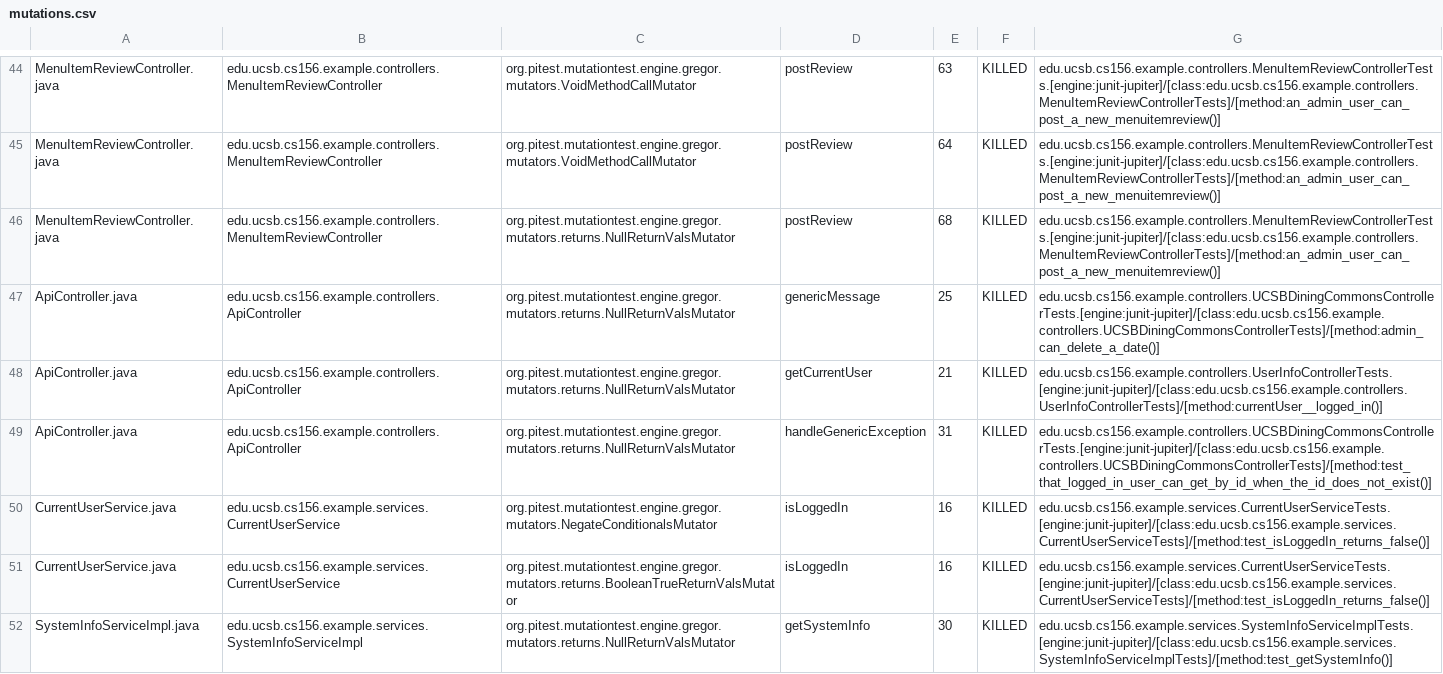
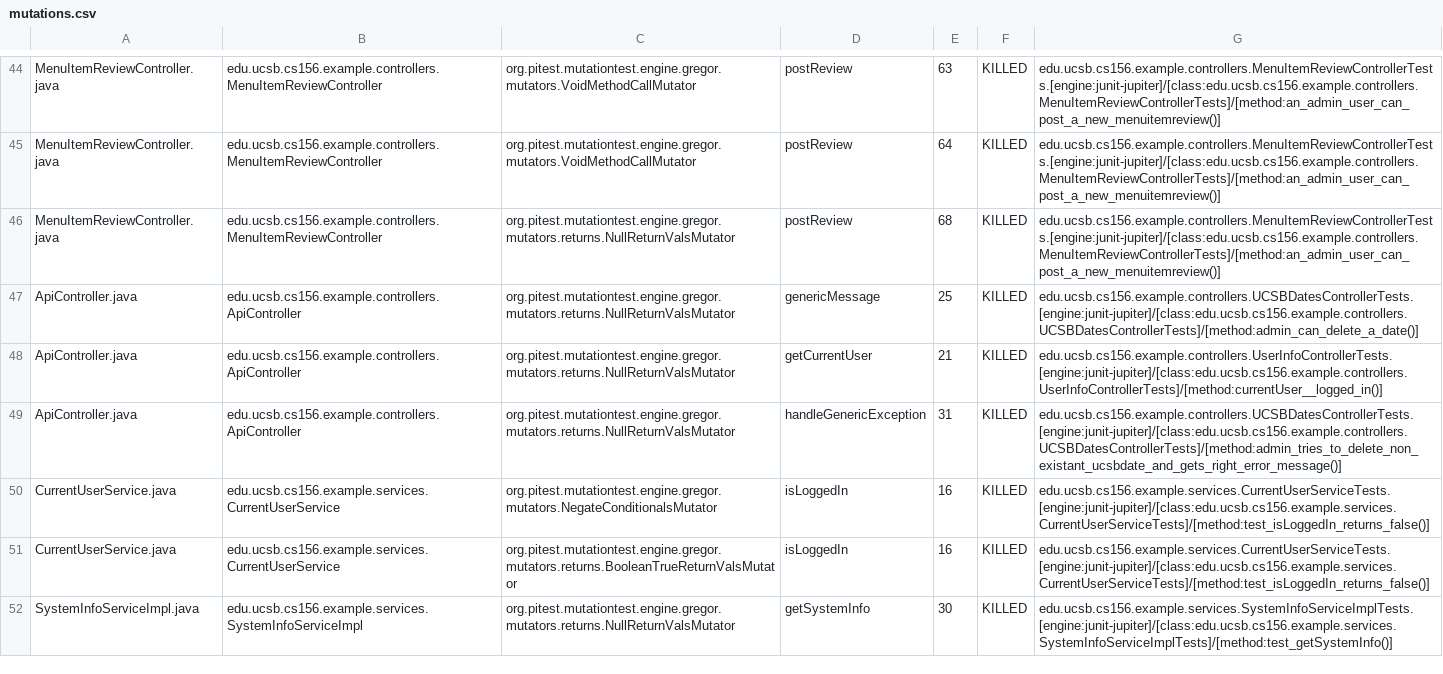
Before and after one commit to ucsb-cs156-w24/team02-w24-5pm-2, a CSV file: prs/55/pitest/mutations.csv, drawn as a sheet; only a part is shown, gaps mark what is left out.

Commit message:
Deploying to gh-pages from @ ucsb-cs156-w24/team02-w24-5pm-2@0f6d3a526578a4e5bd6c3f9e38dab4e642e8e93b 🚀

```diff
--- a/prs/55/pitest/mutations.csv
+++ b/prs/55/pitest/mutations.csv
@@ -46,5 +46,5 @@ MenuItemReviewController.java,edu.ucsb.cs156.example.controllers.MenuItemReviewC
 MenuItemReviewController.java,edu.ucsb.cs156.example.controllers.MenuItemReviewController,org.pitest.mutationtest.engine.gregor.mutators.returns.NullReturnValsMutator,postReview,68,KILLED,edu.ucsb.cs156.example.controllers.MenuItemReviewControllerTests.[engine:junit-jupiter]/[class:edu.ucsb.cs156.example.controllers.MenuItemReviewControllerTests]/[method:an_admin_user_can_post_a_new_menuitemreview()]
-ApiController.java,edu.ucsb.cs156.example.controllers.ApiController,org.pitest.mutationtest.engine.gregor.mutators.returns.NullReturnValsMutator,genericMessage,25,KILLED,edu.ucsb.cs156.example.controllers.UCSBDiningCommonsControllerTests.[engine:junit-jupiter]/[class:edu.ucsb.cs156.example.controllers.UCSBDiningCommonsControllerTests]/[method:admin_can_delete_a_date()]
+ApiController.java,edu.ucsb.cs156.example.controllers.ApiController,org.pitest.mutationtest.engine.gregor.mutators.returns.NullReturnValsMutator,genericMessage,25,KILLED,edu.ucsb.cs156.example.controllers.UCSBDatesControllerTests.[engine:junit-jupiter]/[class:edu.ucsb.cs156.example.controllers.UCSBDatesControllerTests]/[method:admin_can_delete_a_date()]
 ApiController.java,edu.ucsb.cs156.example.controllers.ApiController,org.pitest.mutationtest.engine.gregor.mutators.returns.NullReturnValsMutator,getCurrentUser,21,KILLED,edu.ucsb.cs156.example.controllers.UserInfoControllerTests.[engine:junit-jupiter]/[class:edu.ucsb.cs156.example.controllers.UserInfoControllerTests]/[method:currentUser__logged_in()]
-ApiController.java,edu.ucsb.cs156.example.controllers.ApiController,org.pitest.mutationtest.engine.gregor.mutators.returns.NullReturnValsMutator,handleGenericException,31,KILLED,edu.ucsb.cs156.example.controllers.UCSBDiningCommonsControllerTests.[engine:junit-jupiter]/[class:edu.ucsb.cs156.example.controllers.UCSBDiningCommonsControllerTests]/[method:test_that_logged_in_user_can_get_by_id_when_the_id_does_not_exist()]
+ApiController.java,edu.ucsb.cs156.example.controllers.ApiController,org.pitest.mutationtest.engine.gregor.mutators.returns.NullReturnValsMutator,handleGenericException,31,KILLED,edu.ucsb.cs156.example.controllers.UCSBDatesControllerTests.[engine:junit-jupiter]/[class:edu.ucsb.cs156.example.controllers.UCSBDatesControllerTests]/[method:admin_tries_to_delete_non_existant_ucsbdate_and_gets_right_error_message()]
 CurrentUserService.java,edu.ucsb.cs156.example.services.CurrentUserService,org.pitest.mutationtest.engine.gregor.mutators.NegateConditionalsMutator,isLoggedIn,16,KILLED,edu.ucsb.cs156.example.services.CurrentUserServiceTests.[engine:junit-jupiter]/[class:edu.ucsb.cs156.example.services.CurrentUserServiceTests]/[method:test_isLoggedIn_returns_false()]
```
Also changed, not shown: 12 other files.
